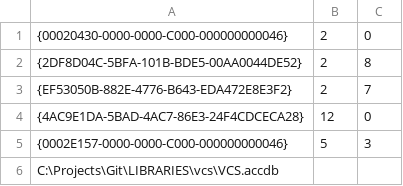
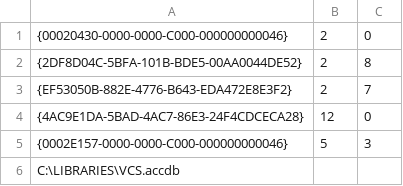
Before and after one commit to NCRN/ForestVeg, a CSV file: source/references.csv, drawn as a sheet.

```diff
--- a/source/references.csv
+++ b/source/references.csv
@@ -5,2 +5,2 @@
 {0002E157-0000-0000-C000-000000000046},5,3
-C:\Projects\Git\LIBRARIES\vcs\VCS.accdb
+C:\LIBRARIES\VCS.accdb
```
Also changed, not shown: 6 other files.
